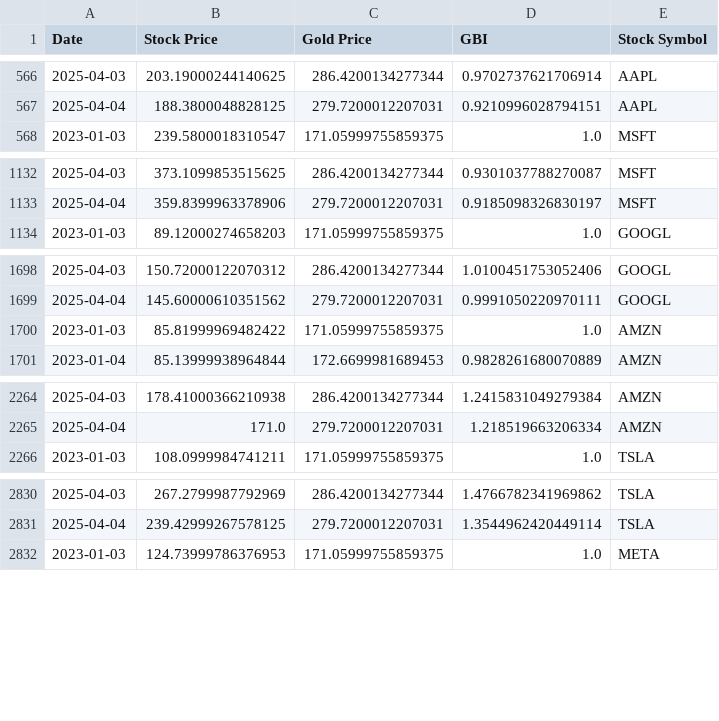
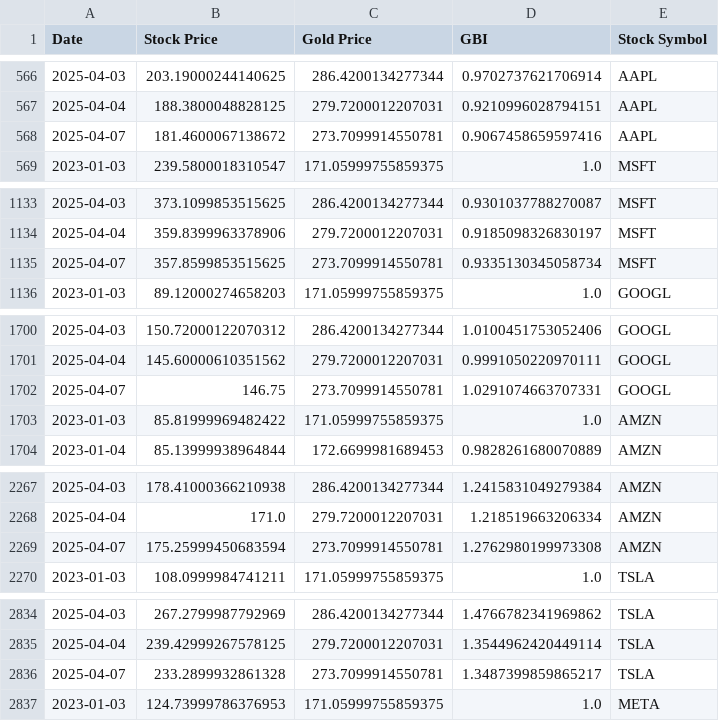
Before and after one commit to LittleLittleCloud/GBI, a CSV file: assets/data/all_gbi_data.csv, drawn as a sheet; only a part is shown, gaps mark what is left out; the diff covers the shown part only; the diff names each change by its address in the sheet, - before the commit and + after, or states it on an @@ line.

```diff
--- a/assets/data/all_gbi_data.csv
+++ b/assets/data/all_gbi_data.csv
+row 568: 2025-04-07 | 181.4600067138672 | 273.7099914550781 | 0.9067458659597416 | AAPL
+row 1135: 2025-04-07 | 357.8599853515625 | 273.7099914550781 | 0.9335130345058734 | MSFT
+row 1702: 2025-04-07 | 146.75 | 273.7099914550781 | 1.0291074663707331 | GOOGL
+row 2269: 2025-04-07 | 175.25999450683594 | 273.7099914550781 | 1.2762980199973308 | AMZN
+row 2836: 2025-04-07 | 233.2899932861328 | 273.7099914550781 | 1.3487399859865217 | TSLA
```
Also changed, not shown: 5 added rows elsewhere in this file, 1 other file.
